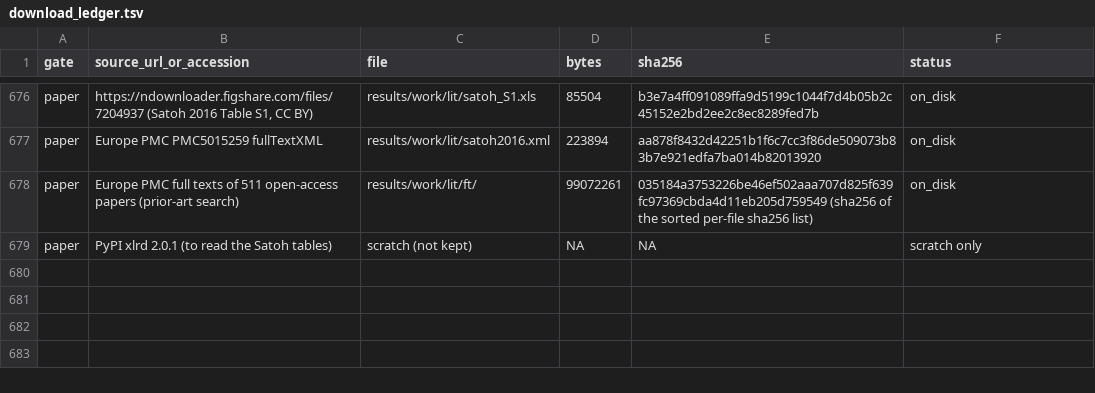
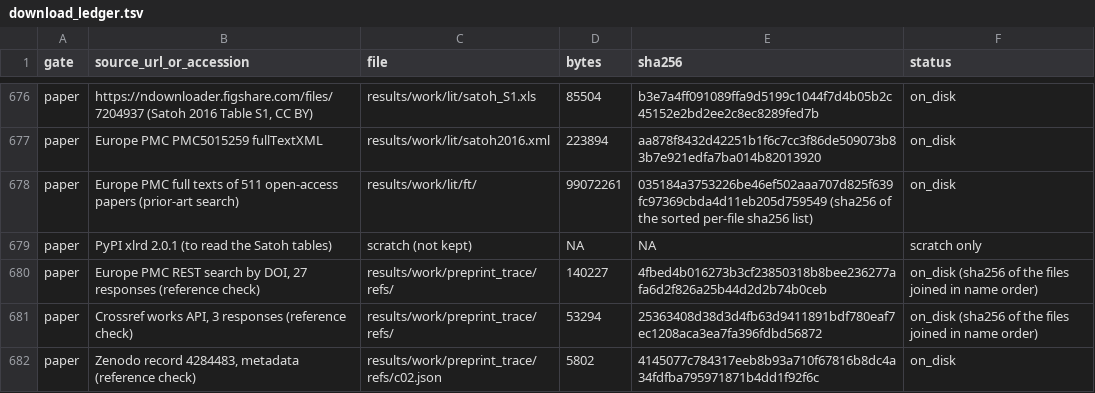
Before and after one commit to tcbDNA/tbiondi-genomics, a TSV file: data/manifests/download_ledger.tsv, drawn as a sheet; only a part is shown, gaps mark what is left out.

```diff
--- a/data/manifests/download_ledger.tsv
+++ b/data/manifests/download_ledger.tsv
@@ -679 +679,4 @@ paper	Europe PMC full texts of 511 open-access papers (prior-art search)	results
 paper	PyPI xlrd 2.0.1 (to read the Satoh tables)	scratch (not kept)	NA	NA	scratch only
+paper	Europe PMC REST search by DOI, 27 responses (reference check)	results/work/preprint_trace/refs/	140227	4fbed4b016273b3cf23850318b8bee236277afa6d2f826a25b44d2d2b74b0ceb	on_disk (sha256 of the files joined in name order)
+paper	Crossref works API, 3 responses (reference check)	results/work/preprint_trace/refs/	53294	25363408d38d3d4fb63d9411891bdf780eaf7ec1208aca3ea7fa396fdbd56872	on_disk (sha256 of the files joined in name order)
+paper	Zenodo record 4284483, metadata (reference check)	results/work/preprint_trace/refs/c02.json	5802	4145077c784317eeb8b93a710f67816b8dc4a34fdfba795971871b4dd1f92f6c	on_disk
```
Also changed, not shown: 15 other files.
